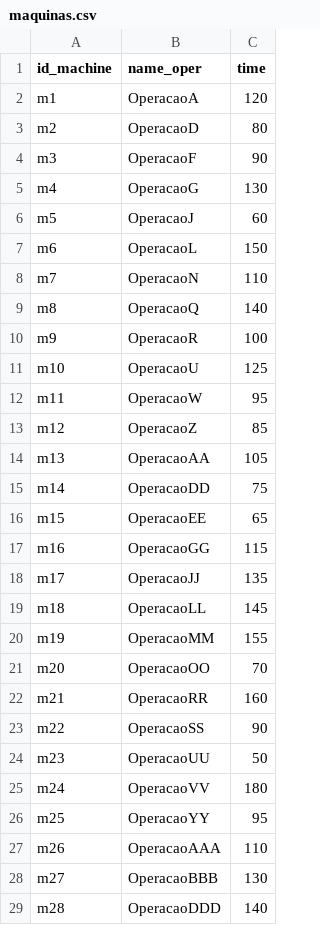
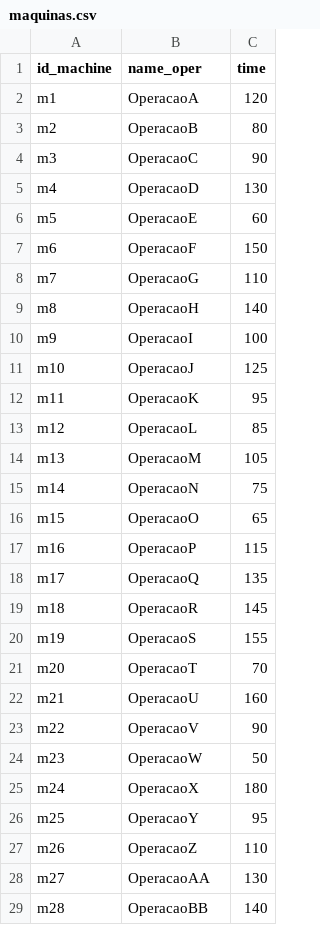
Before and after one commit to joseteixeira1150462/esinf_24_25_2nb_grupoA, a CSV file: project/src/dataFiles/maquinas.csv, drawn as a sheet; only a part is shown; the diff covers the shown part only.

```diff
--- a/project/src/dataFiles/maquinas.csv
+++ b/project/src/dataFiles/maquinas.csv
@@ -2,28 +2,28 @@ id_machine, name_oper, time
 m1, OperacaoA, 120
-m2, OperacaoD, 80
-m3, OperacaoF, 90
-m4, OperacaoG, 130
-m5, OperacaoJ, 60
-m6, OperacaoL, 150
-m7, OperacaoN, 110
-m8, OperacaoQ, 140
-m9, OperacaoR, 100
-m10, OperacaoU, 125
-m11, OperacaoW, 95
-m12, OperacaoZ, 85
-m13, OperacaoAA, 105
-m14, OperacaoDD, 75
-m15, OperacaoEE, 65
-m16, OperacaoGG, 115
-m17, OperacaoJJ, 135
-m18, OperacaoLL, 145
-m19, OperacaoMM, 155
-m20, OperacaoOO, 70
-m21, OperacaoRR, 160
-m22, OperacaoSS, 90
-m23, OperacaoUU, 50
-m24, OperacaoVV, 180
-m25, OperacaoYY, 95
-m26, OperacaoAAA, 110
-m27, OperacaoBBB, 130
-m28, OperacaoDDD, 140
+m2, OperacaoB, 80
+m3, OperacaoC, 90
+m4, OperacaoD, 130
+m5, OperacaoE, 60
+m6, OperacaoF, 150
+m7, OperacaoG, 110
+m8, OperacaoH, 140
+m9, OperacaoI, 100
+m10, OperacaoJ, 125
+m11, OperacaoK, 95
+m12, OperacaoL, 85
+m13, OperacaoM, 105
+m14, OperacaoN, 75
+m15, OperacaoO, 65
+m16, OperacaoP, 115
+m17, OperacaoQ, 135
+m18, OperacaoR, 145
+m19, OperacaoS, 155
+m20, OperacaoT, 70
+m21, OperacaoU, 160
+m22, OperacaoV, 90
+m23, OperacaoW, 50
+m24, OperacaoX, 180
+m25, OperacaoY, 95
+m26, OperacaoZ, 110
+m27, OperacaoAA, 130
+m28, OperacaoBB, 140
```
Also changed, not shown: 2 edited cells elsewhere in this file, project/src/dataFiles/artigos.csv, 6 other files.
